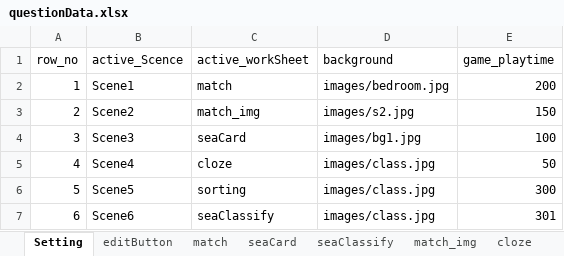
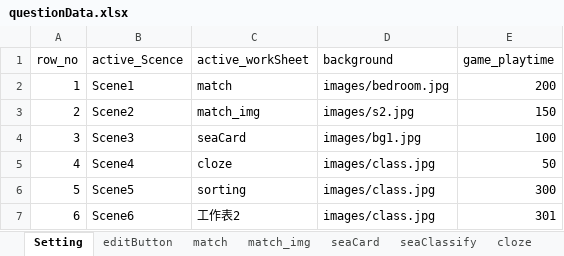
Before and after one commit to cx0701/camera, an Excel workbook: questionData.xlsx, sheet Setting, drawn as a sheet; values as stored, in another font and other column widths than the file's, no borders; the diff names each change by its address in the sheet, - before the commit and + after, or states it on an @@ line.

```diff
--- a/questionData.xlsx (sheet Setting)
+++ b/questionData.xlsx (sheet Setting)
@@ sheet tab order changed: Setting | editButton | match | match_img | seaCard | seaClassify | cloze @@
-C7 (active_workSheet): seaClassify
+C7 (active_workSheet): 工作表2
```
Also changed, not shown: other sheet tabs, 6 other files.
